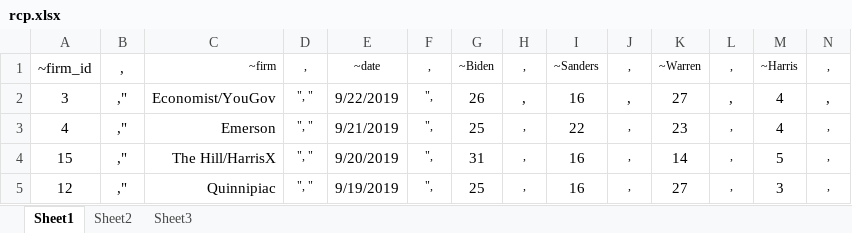
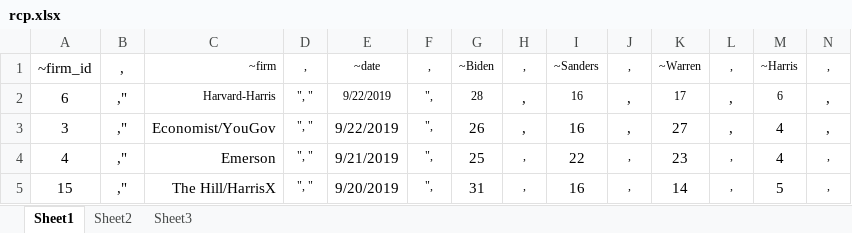
Before and after one commit to McCartneyAC/average_of_polls, an Excel workbook: rcp.xlsx, sheet Sheet1, drawn as a sheet; only a part is shown; the shorter side is filled out with more unchanged rows; values as stored, in another font and other column widths than the file's, no borders; rows hold the shown columns only; the diff names each change by its address in the sheet, - before the commit and + after, or states it on an @@ line.

Commit message:
harvard/harrs on 9.27

```diff
--- a/rcp.xlsx (sheet Sheet1)
+++ b/rcp.xlsx (sheet Sheet1)
+row 2: 6 | ," | Harvard-Harris | ", " | 9/22/2019 | ", | 28 | , | 16 | , | 17 | , | 6 | ,
```
